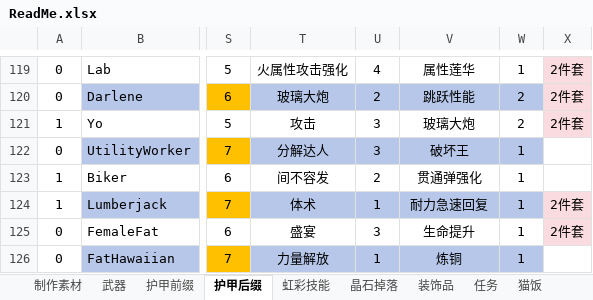
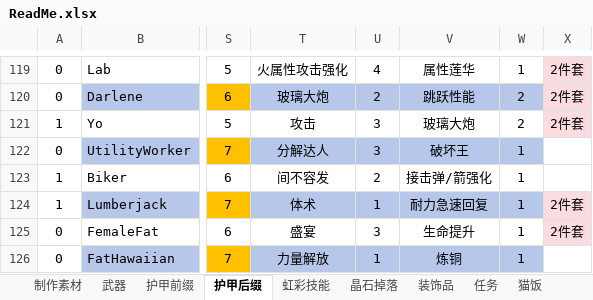
Before and after one commit to DreamBlueSun/7daystodie, an Excel workbook: IridescentAlchemy-TraceOfBattle/ReadMe.xlsx, sheet 护甲后缀, drawn as a sheet; only a part is shown, gaps mark what is left out; values as stored, in another font and other column widths than the file's, no borders; the diff covers the shown part only; the diff names each change by its address in the sheet, - before the commit and + after, or states it on an @@ line.

```diff
--- a/IridescentAlchemy-TraceOfBattle/ReadMe.xlsx (sheet 护甲后缀)
+++ b/IridescentAlchemy-TraceOfBattle/ReadMe.xlsx (sheet 护甲后缀)
-V123: 贯通弹强化
+V123: 接击弹/箭强化
```
Also changed, not shown: 5 edited cells elsewhere in this sheet, sheet 武器, sheet 虹彩技能, 5 other files.
